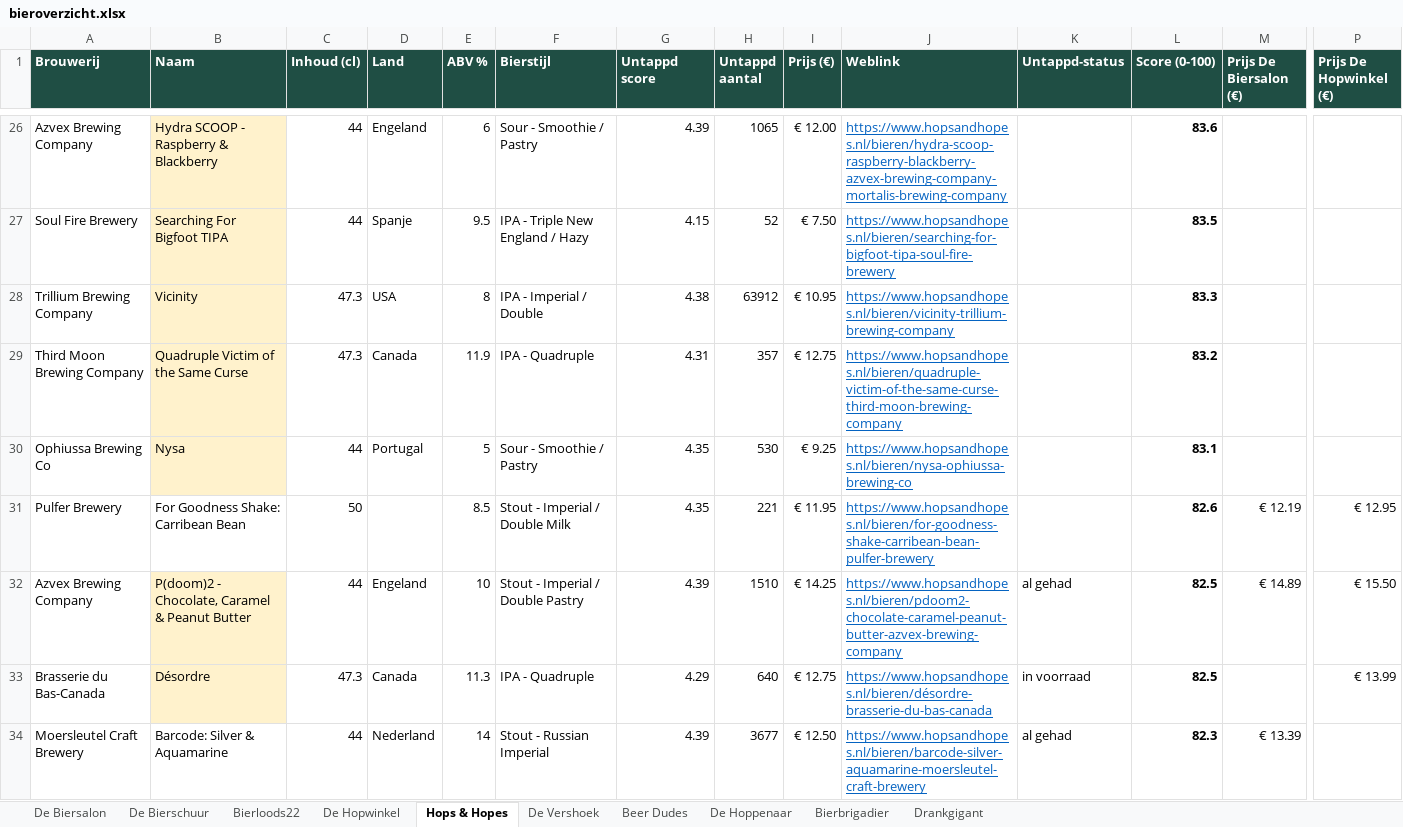
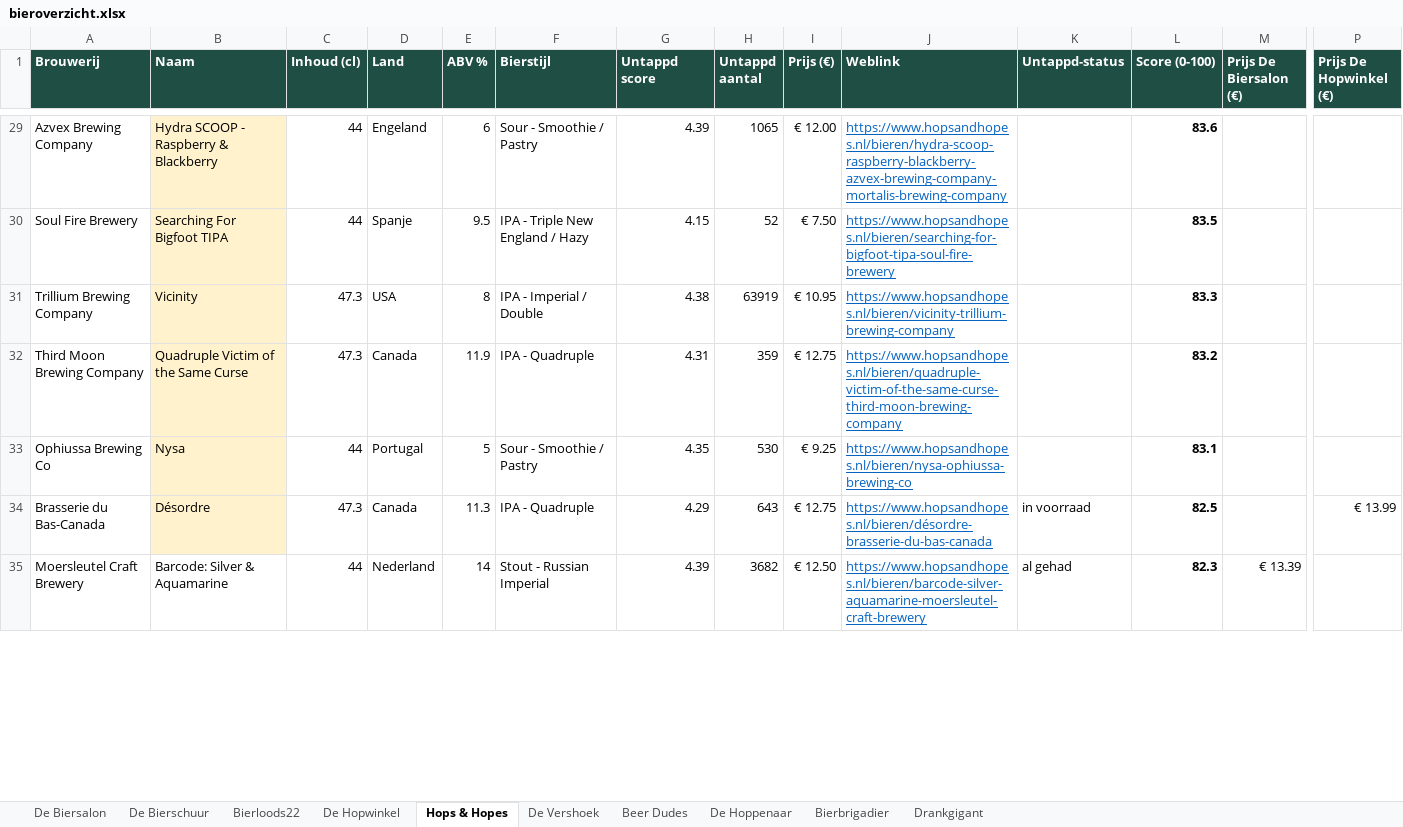
Before and after one commit to RdG-Bier/DeBierScraper, an Excel workbook: docs/bieroverzicht.xlsx, sheet Hops & Hopes, drawn as a sheet; only a part is shown, gaps mark what is left out; values as stored, in another font and other column widths than the file's, no borders; conditional formats not drawn; removed rows and columns are numbered as before the commit, all else as after; rows hold the shown columns only; the diff covers the shown part only; the diff names each change by its address in the sheet, - before the commit and + after, or states it on an @@ line.

```diff
--- a/docs/bieroverzicht.xlsx (sheet Hops & Hopes)
+++ b/docs/bieroverzicht.xlsx (sheet Hops & Hopes)
-H31 (Untappd aantal): 63912
+H31 (Untappd aantal): 63919
-H32 (Untappd aantal): 357
+H32 (Untappd aantal): 359
-row 31: Pulfer Brewery | For Goodness Shake: Carribean Bean | 50 |  | 8.5 | Stout - Imperial / Double Milk | 4.35 | 221 | € 11.95 | https://www.hopsandhopes.nl/bieren/for-goodness-shake-carribean-bean-pulfer-brewery |  | 82.6 | € 12.19 | € 12.95
-row 32: Azvex Brewing Company | P(doom)2 - Chocolate, Caramel & Peanut Butter | 44 | Engeland | 10 | Stout - Imperial / Double Pastry | 4.39 | 1510 | € 14.25 | https://www.hopsandhopes.nl/bieren/pdoom2-chocolate-caramel-peanut-butter-azvex-brewing-company | al gehad | 82.5 | € 14.89 | € 15.50
-H34 (Untappd aantal): 640
+H34 (Untappd aantal): 643
-H35 (Untappd aantal): 3677
+H35 (Untappd aantal): 3682
```
Also changed, not shown: 26 added rows, 10 removed rows and 68 edited cells elsewhere in this sheet, sheet Bierloods22, sheet De Biersalon, sheet Bierbrigadier, sheet De Vershoek, sheet Beer Dudes, sheet De Hopwinkel, 3 more sheets, 37 other files.
